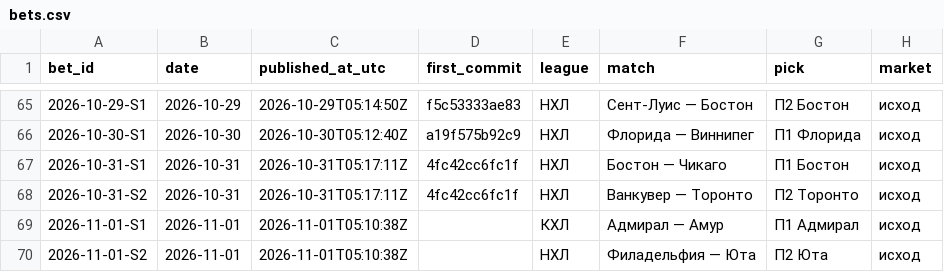
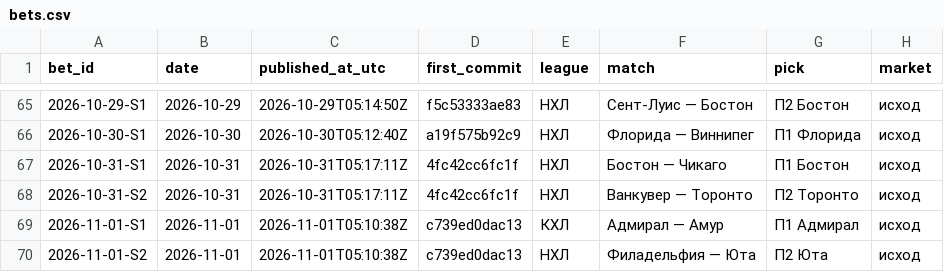
Before and after one commit to kenlampnn-prog/capper-day, a CSV file: data/bets.csv, drawn as a sheet; only a part is shown, gaps mark what is left out; the diff names each change by its address in the sheet, - before the commit and + after, or states it on an @@ line.

Commit message:
01.11: TG @capperday — итоги 31.10 (id 89), карточка (90), разборы Адмирал — Амур (91), Филадельфия — Юта (92); логотипы Анже, Тулуза, Кристиансунд; ledger first_commit c739ed0

```diff
--- a/data/bets.csv
+++ b/data/bets.csv
-D69:D70 (first_commit): (empty)
+D69:D70 (first_commit): c739ed0dac13
```
Also changed, not shown: 8 other files.
